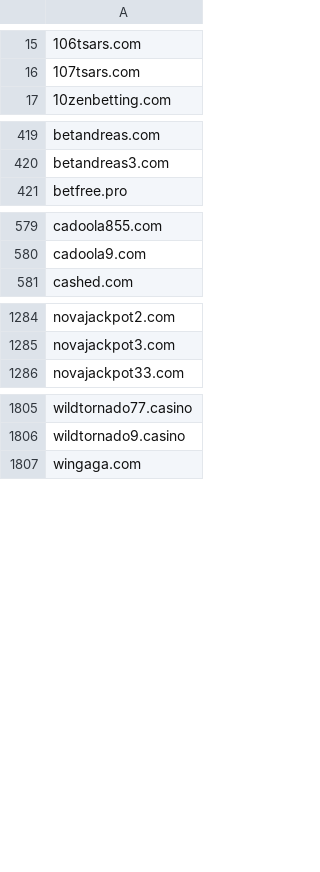
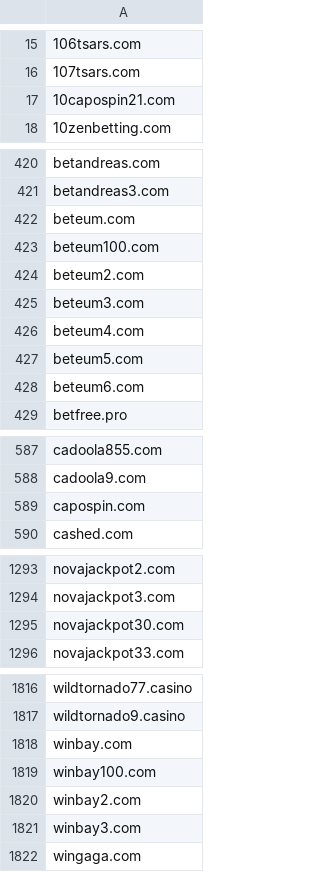
Before and after one commit to anapol/cz-gov-blocks, a CSV file: csv/mfcr.csv, drawn as a sheet; only a part is shown, gaps mark what is left out; the diff covers the shown part only; the diff names each change by its address in the sheet, - before the commit and + after, or states it on an @@ line.

```diff
--- a/csv/mfcr.csv
+++ b/csv/mfcr.csv
+row 17: 10capospin21.com
+row 422: beteum.com
+row 423: beteum100.com
+row 424: beteum2.com
+row 425: beteum3.com
+row 426: beteum4.com
+row 427: beteum5.com
+row 428: beteum6.com
+row 589: capospin.com
+row 1295: novajackpot30.com
+row 1818: winbay.com
+row 1819: winbay100.com
+row 1820: winbay2.com
+row 1821: winbay3.com
```
Also changed, not shown: 1 added row elsewhere in this file, original/mfcr.csv, 2 other files.
